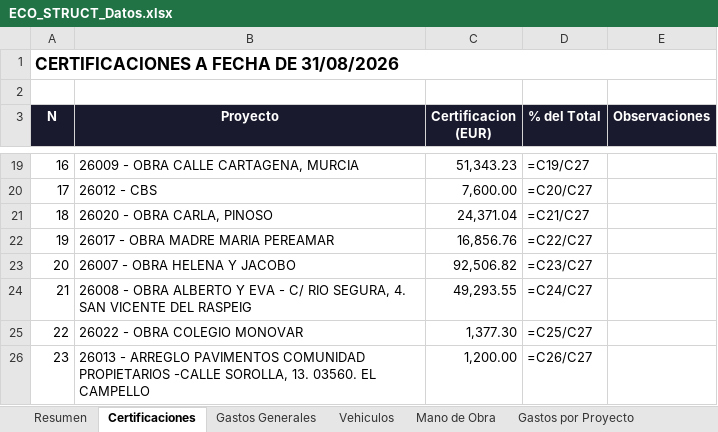
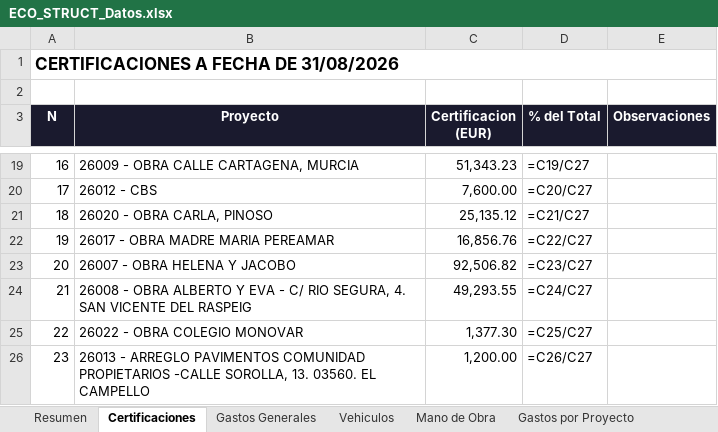
Before and after one commit to juanjosemas/dashboard, an Excel workbook: ECO_STRUCT_Datos.xlsx, sheet Certificaciones, drawn as a sheet; only a part is shown, gaps mark what is left out; values as stored, in another font and other column widths than the file's, no borders; formulas without a stored value are shown as written; the diff names each change by its address in the sheet, - before the commit and + after, or states it on an @@ line.

```diff
--- a/ECO_STRUCT_Datos.xlsx (sheet Certificaciones)
+++ b/ECO_STRUCT_Datos.xlsx (sheet Certificaciones)
-C21 (Certificacion (EUR)): 24,371.04
+C21 (Certificacion (EUR)): 25,135.12
```
Also changed, not shown: dashboard/CERTIFICACIONES POR MESES 2026.xlsx, 3 other files.
